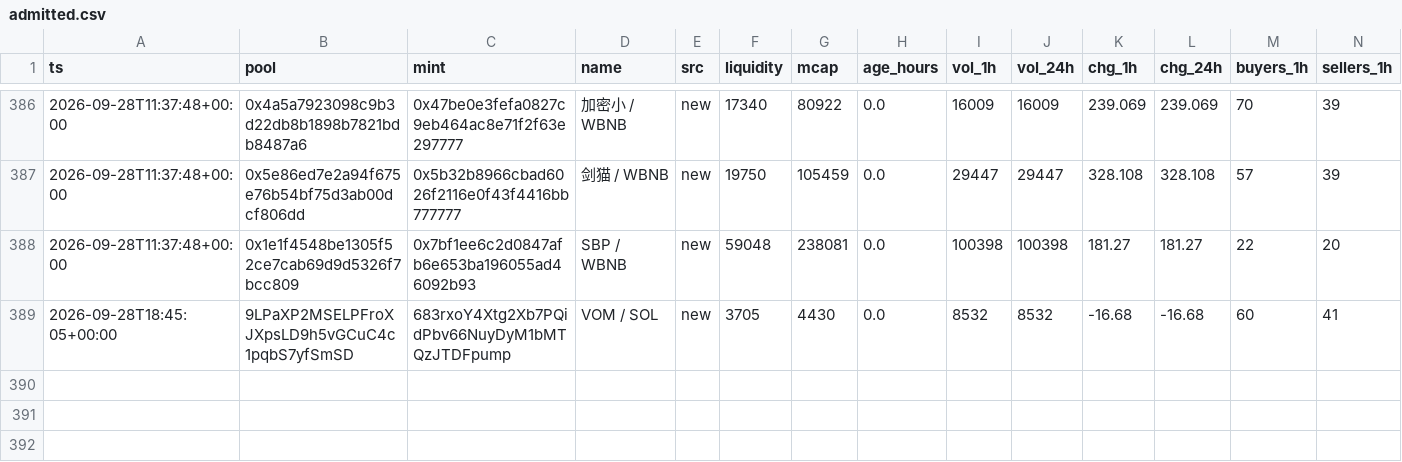
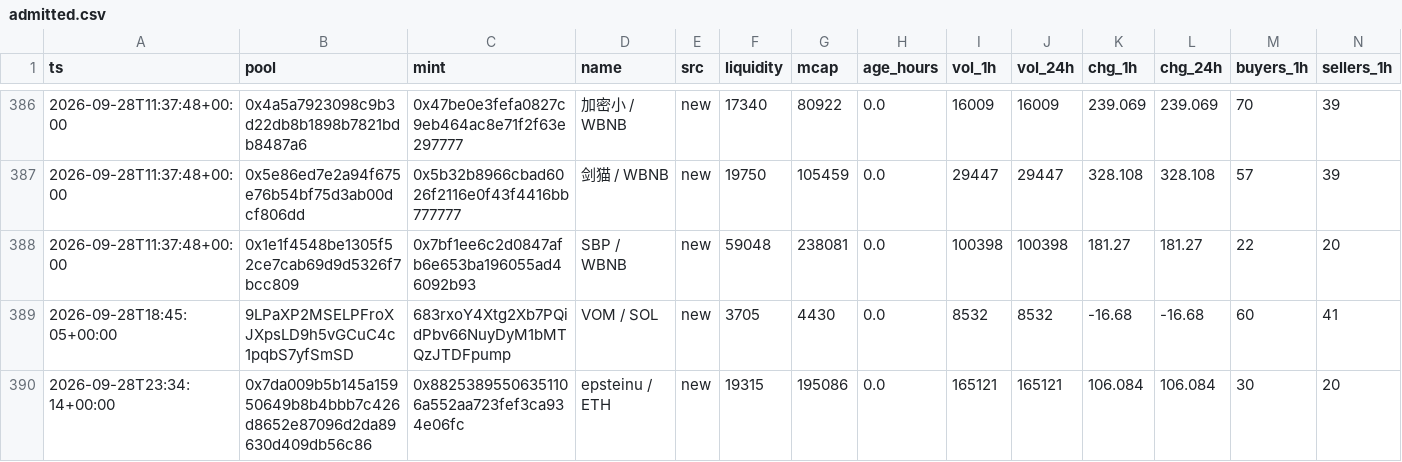
Before and after one commit to kennyasamoah/Kryptsig, a CSV file: admitted.csv, drawn as a sheet; only a part is shown, gaps mark what is left out; rows hold the shown columns only; the diff names each change by its address in the sheet, - before the commit and + after, or states it on an @@ line.

```diff
--- a/admitted.csv
+++ b/admitted.csv
+row 390: 2026-09-28T23:34:14+00:00 | 0x7da009b5b145a15950649b8b4bbb7c426d8652e87096d2da89630d409db56c86 | 0x88253895506351106a552aa723fef3ca934e06fc | epsteinu / ETH | new | 19315 | 195086 | 0.0 | 165121 | 165121 | 106.084 | 106.084 | 30 | 20
```
Also changed, not shown: observations.csv, 1 other file.
